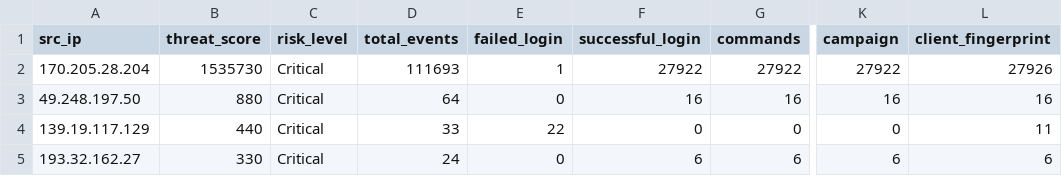
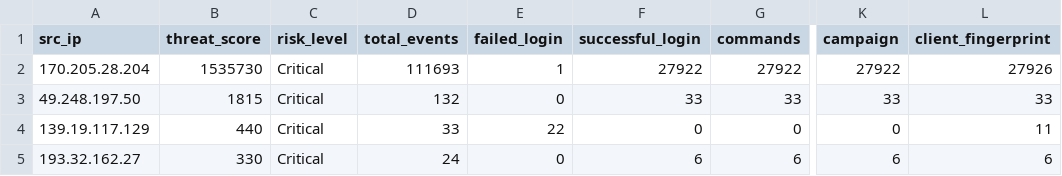
Before and after one commit to Prabhath-de/AWS_Honeypot, a CSV file: data/processed/threat_scores.csv, drawn as a sheet; only a part is shown, gaps mark what is left out; the diff names each change by its address in the sheet, - before the commit and + after, or states it on an @@ line.

```diff
--- a/data/processed/threat_scores.csv
+++ b/data/processed/threat_scores.csv
-B3 (threat_score): 880
+B3 (threat_score): 1815
-D3 (total_events): 64
+D3 (total_events): 132
-F3 (successful_login): 16
+F3 (successful_login): 33
-G3 (commands): 16
+G3 (commands): 33
-K3 (campaign): 16
+K3 (campaign): 33
-L3 (client_fingerprint): 16
+L3 (client_fingerprint): 33
```
Also changed, not shown: data/processed/geoip_asn.csv, 6 other files.
